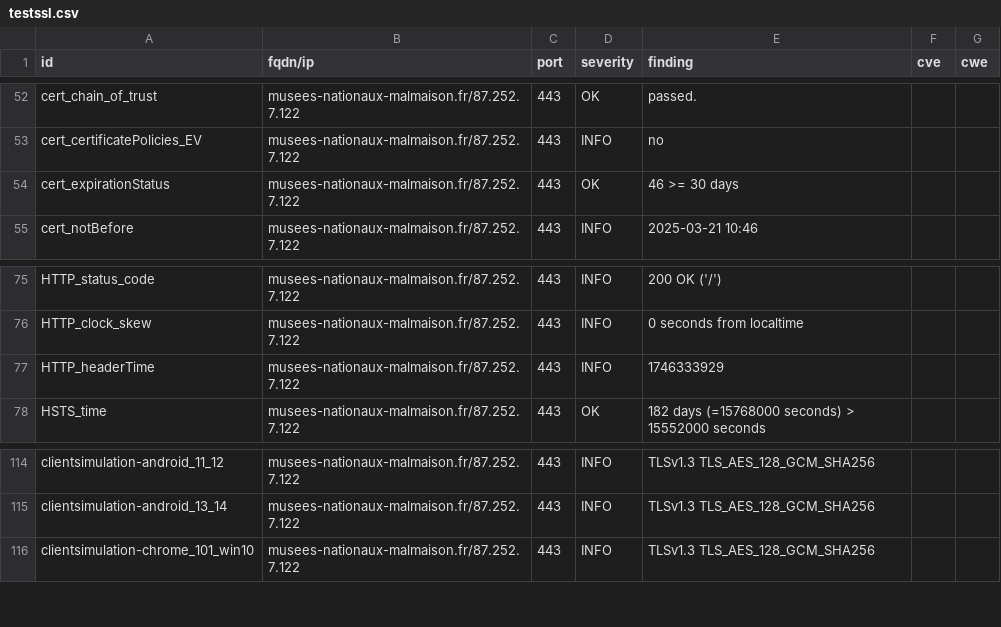
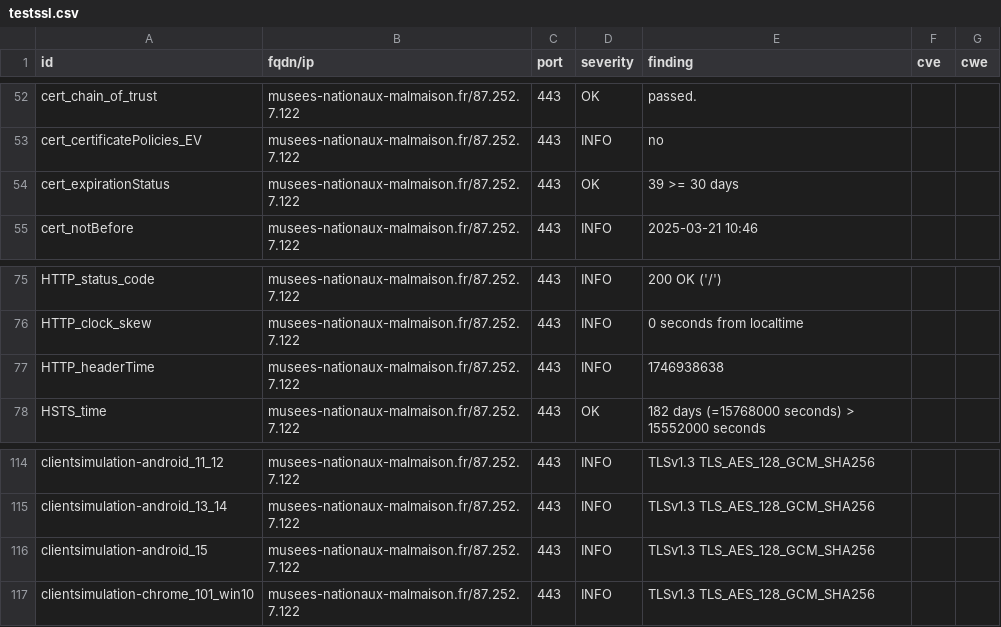
Before and after one commit to culturegouv/dashlord, a CSV file: results/aHR0cHM6Ly9tdXNlZXMtbmF0aW9uYXV4LW1hbG1haXNvbi5mci9tdXNlZXMtbmFwb2xlb25pZW4tYWZyaWNhaW4v/testssl.csv, drawn as a sheet; only a part is shown, gaps mark what is left out; the diff names each change by its address in the sheet, - before the commit and + after, or states it on an @@ line.

```diff
--- a/results/aHR0cHM6Ly9tdXNlZXMtbmF0aW9uYXV4LW1hbG1haXNvbi5mci9tdXNlZXMtbmFwb2xlb25pZW4tYWZyaWNhaW4v/testssl.csv
+++ b/results/aHR0cHM6Ly9tdXNlZXMtbmF0aW9uYXV4LW1hbG1haXNvbi5mci9tdXNlZXMtbmFwb2xlb25pZW4tYWZyaWNhaW4v/testssl.csv
-E54 (finding): 46 >= 30 days
+E54 (finding): 39 >= 30 days
-E77 (finding): 1746333929
+E77 (finding): 1746938638
+row 116: clientsimulation-android_15 | musees-nationaux-malmaison.fr/87.252.7.122 | 443 | INFO | TLSv1.3 TLS_AES_128_GCM_SHA256
```
Also changed, not shown: 9 other files.
